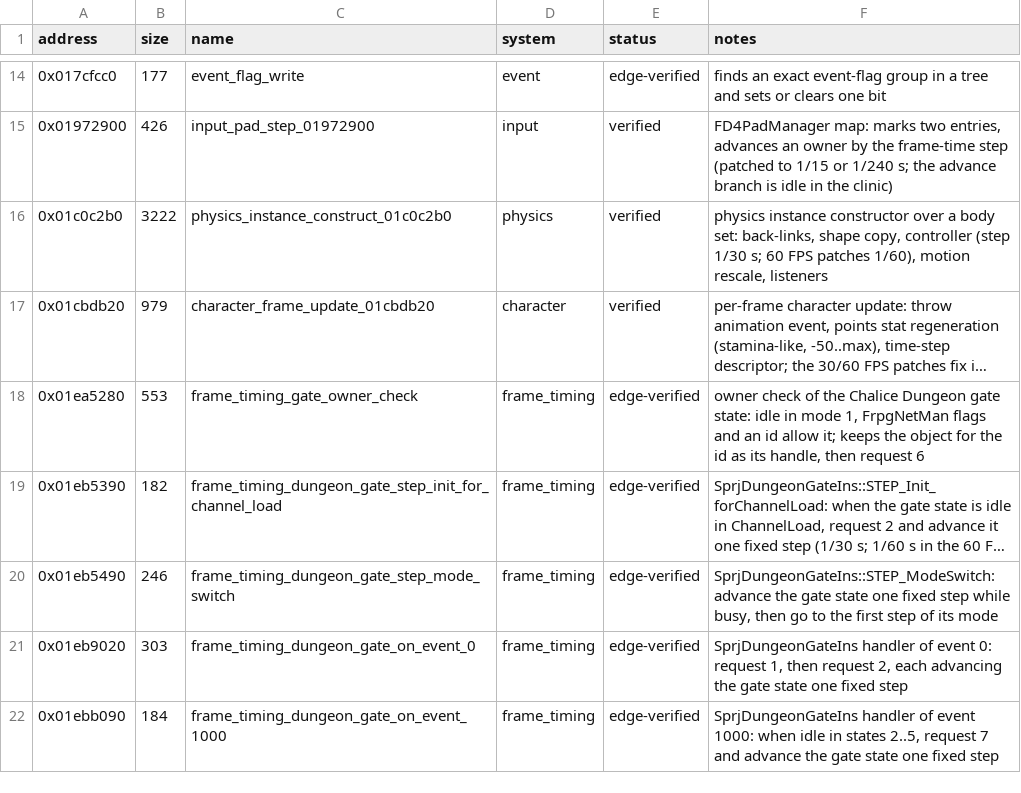
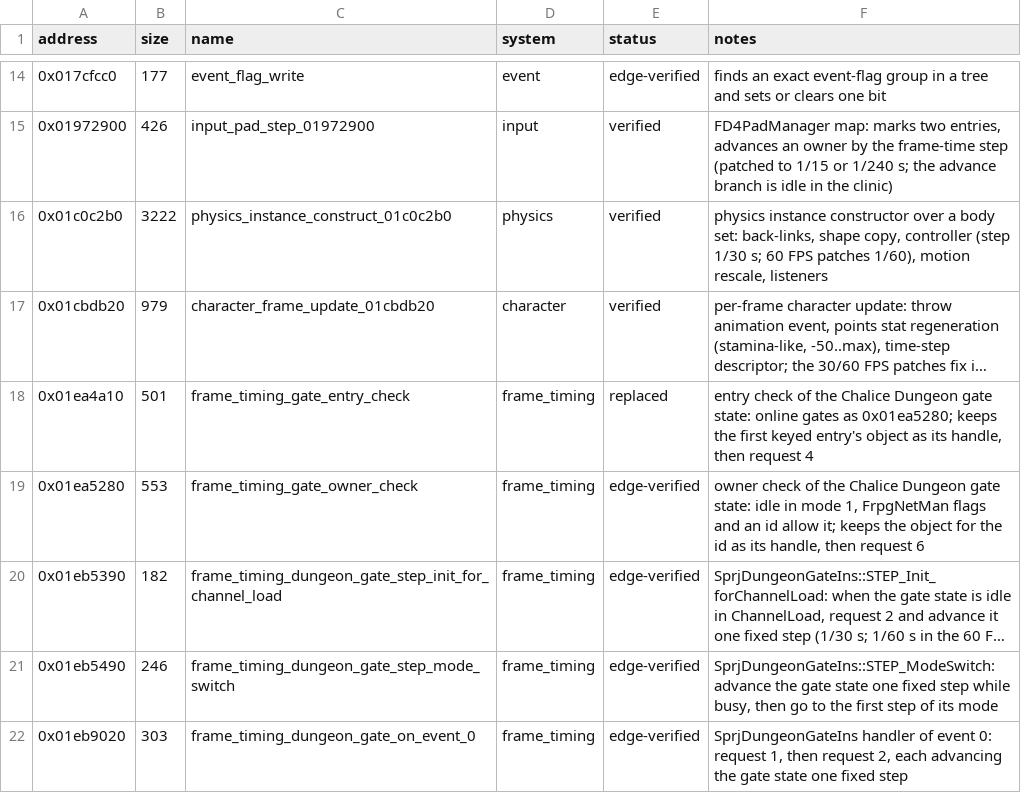
Before and after one commit to Yharnam-Hunters/Paleblood, a CSV file: symbols/functions.csv, drawn as a sheet; only a part is shown, gaps mark what is left out; the shorter side is filled out with more unchanged rows; long unchanged cells end in …; the diff names each change by its address in the sheet, - before the commit and + after, or states it on an @@ line.

```diff
--- a/symbols/functions.csv
+++ b/symbols/functions.csv
+row 18: 0x01ea4a10 | 501 | frame_timing_gate_entry_check | frame_timing | replaced | entry check of the Chalice Dungeon gate state: online gates as 0x01ea5280; keeps the first keyed entry's object as its handle, then request 4
```
Also changed, not shown: game/hooks.csv, symbols/verification.csv, 4 other files.
